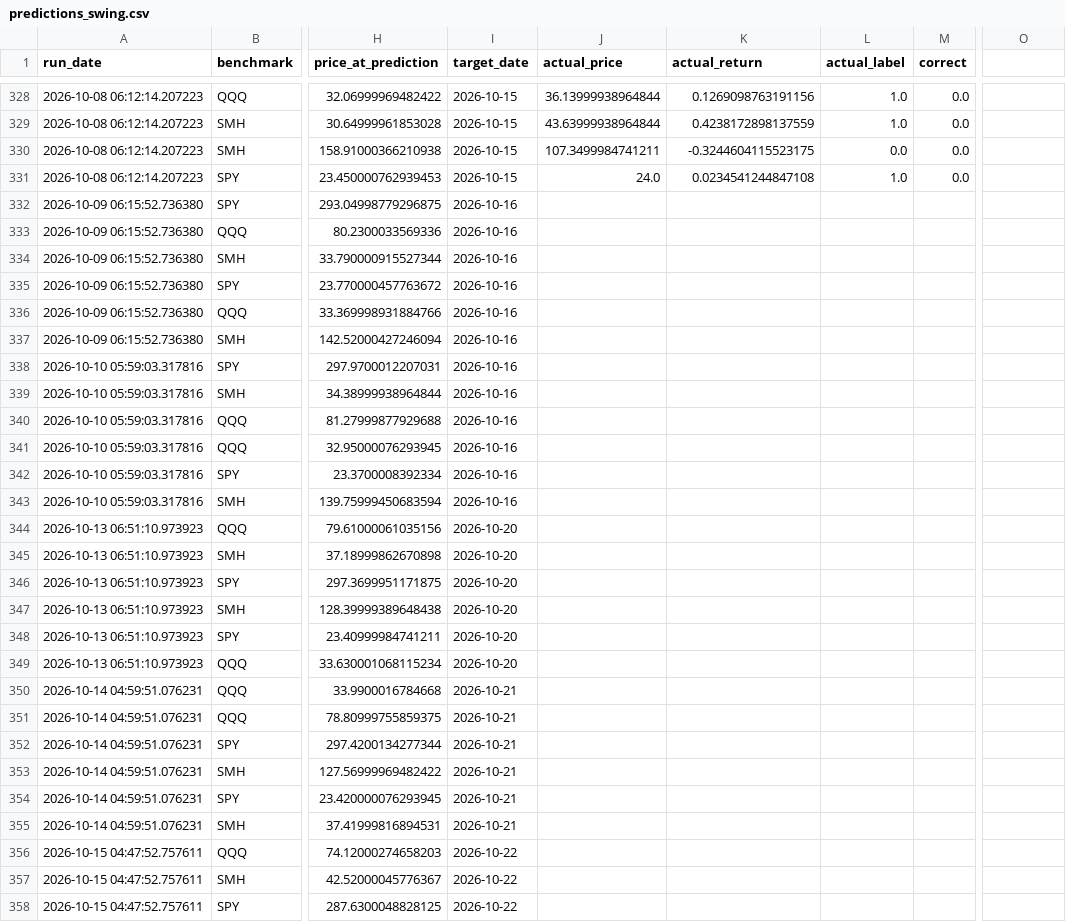
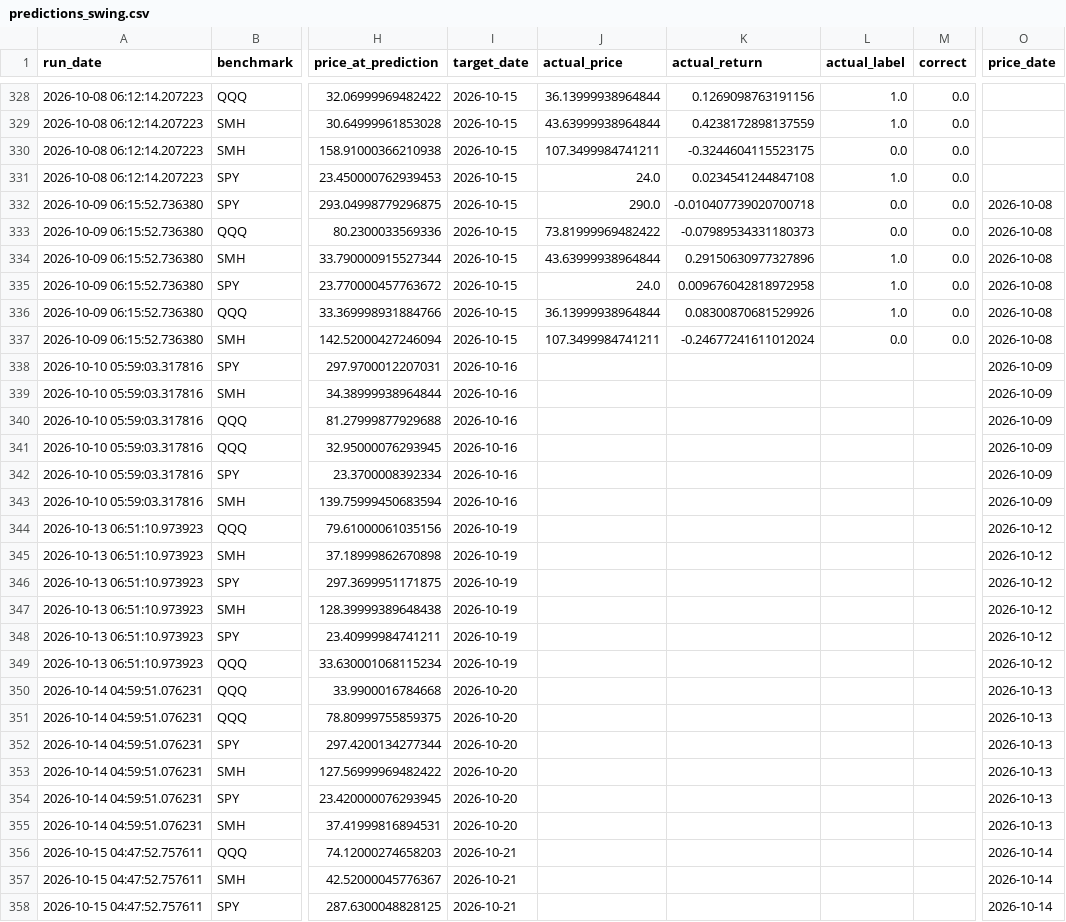
Before and after one commit to Battery2X/battery-predictor, a CSV file: logs/predictions_swing.csv, drawn as a sheet; only a part is shown, gaps mark what is left out; the diff covers the shown part only; the diff names each change by its address in the sheet, - before the commit and + after, or states it on an @@ line.

```diff
--- a/logs/predictions_swing.csv
+++ b/logs/predictions_swing.csv
-O1: (empty)
+O1: price_date
-I332:I337 (target_date): 2026-10-16
+I332:I337 (target_date): 2026-10-15
-J332 (actual_price): (empty)
+J332 (actual_price): 290.0
-K332 (actual_return): (empty)
+K332 (actual_return): -0.010407739020700718
-L332:L333 (actual_label): (empty)
+L332:L333 (actual_label): 0.0
-M332:M337 (correct): (empty)
+M332:M337 (correct): 0.0
-O332:O337 (price_date): (empty)
+O332:O337 (price_date): 2026-10-08
-J333 (actual_price): (empty)
+J333 (actual_price): 73.81999969482422
-K333 (actual_return): (empty)
+K333 (actual_return): -0.07989534331180373
-J334 (actual_price): (empty)
+J334 (actual_price): 43.63999938964844
-K334 (actual_return): (empty)
+K334 (actual_return): 0.29150630977327896
-L334:L336 (actual_label): (empty)
+L334:L336 (actual_label): 1.0
-J335 (actual_price): (empty)
+J335 (actual_price): 24.0
-K335 (actual_return): (empty)
+K335 (actual_return): 0.009676042818972958
-J336 (actual_price): (empty)
+J336 (actual_price): 36.13999938964844
-K336 (actual_return): (empty)
+K336 (actual_return): 0.08300870681529926
-J337 (actual_price): (empty)
+J337 (actual_price): 107.3499984741211
-K337 (actual_return): (empty)
+K337 (actual_return): -0.24677241611012024
-L337 (actual_label): (empty)
+L337 (actual_label): 0.0
-O338:O343 (price_date): (empty)
+O338:O343 (price_date): 2026-10-09
-I344:I349 (target_date): 2026-10-20
+I344:I349 (target_date): 2026-10-19
-O344:O349 (price_date): (empty)
+O344:O349 (price_date): 2026-10-12
-I350:I355 (target_date): 2026-10-21
+I350:I355 (target_date): 2026-10-20
-O350:O355 (price_date): (empty)
+O350:O355 (price_date): 2026-10-13
-I356:I358 (target_date): 2026-10-22
+I356:I358 (target_date): 2026-10-21
-O356:O358 (price_date): (empty)
+O356:O358 (price_date): 2026-10-14
```
Also changed, not shown: 22 edited cells elsewhere in this file, logs/predictions_stock_position.csv, logs/predictions_stock_swing.csv, 14 other files.
